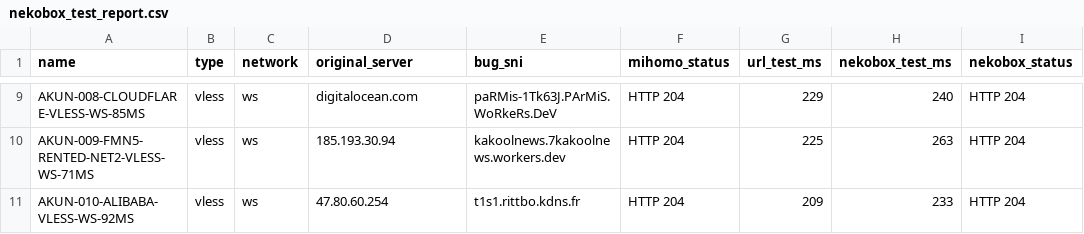
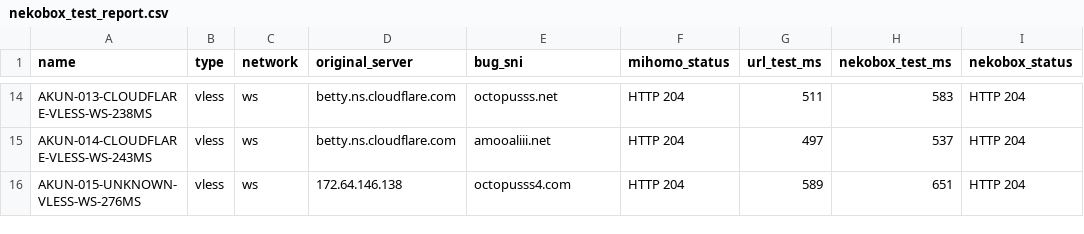
Before and after one commit to adiorany3/ConvertYAML, a CSV file: nekobox_test_report.csv, drawn as a sheet; only a part is shown, gaps mark what is left out; addresses are those after the commit; the diff covers the shown part only; the diff names each change by its address in the sheet, - before the commit and + after, or states it on an @@ line.

```diff
--- a/nekobox_test_report.csv
+++ b/nekobox_test_report.csv
-A14 (name): AKUN-008-CLOUDFLARE-VLESS-WS-85MS
+A14 (name): AKUN-013-CLOUDFLARE-VLESS-WS-238MS
-D14 (original_server): digitalocean.com
+D14 (original_server): betty.ns.cloudflare.com
-E14 (bug_sni): paRMis-1Tk63J.PArMiS.WoRkeRs.DeV
+E14 (bug_sni): octopusss.net
-G14 (url_test_ms): 229
+G14 (url_test_ms): 511
-H14 (nekobox_test_ms): 240
+H14 (nekobox_test_ms): 583
-A15 (name): AKUN-009-FMN5-RENTED-NET2-VLESS-WS-71MS
+A15 (name): AKUN-014-CLOUDFLARE-VLESS-WS-243MS
-D15 (original_server): 185.193.30.94
+D15 (original_server): betty.ns.cloudflare.com
-E15 (bug_sni): kakoolnews.7kakoolnews.workers.dev
+E15 (bug_sni): amooaliii.net
-G15 (url_test_ms): 225
+G15 (url_test_ms): 497
-H15 (nekobox_test_ms): 263
+H15 (nekobox_test_ms): 537
-A16 (name): AKUN-010-ALIBABA-VLESS-WS-92MS
+A16 (name): AKUN-015-UNKNOWN-VLESS-WS-276MS
-D16 (original_server): 47.80.60.254
+D16 (original_server): 172.64.146.138
-E16 (bug_sni): t1s1.rittbo.kdns.fr
+E16 (bug_sni): octopusss4.com
-G16 (url_test_ms): 209
+G16 (url_test_ms): 589
-H16 (nekobox_test_ms): 233
+H16 (nekobox_test_ms): 651
```
Also changed, not shown: 6 added rows, 1 removed row and 28 edited cells elsewhere in this file, openclash_auto_report.csv, urltest_report.csv, 12 other files.
